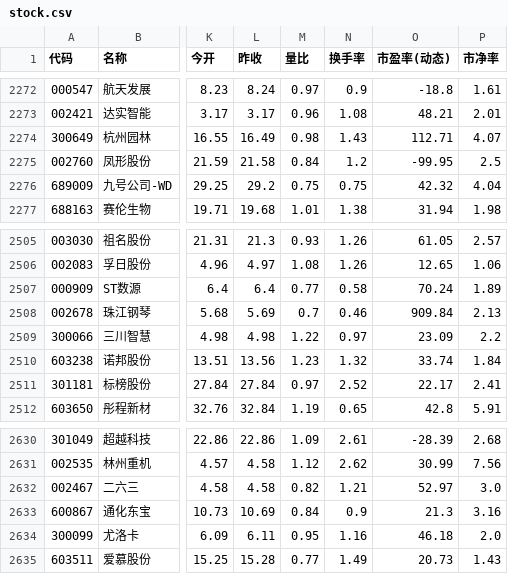
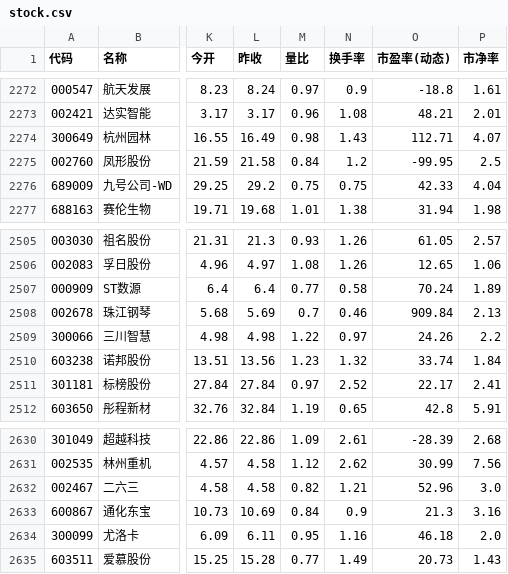
Before and after one commit to YoungYuan1971/my_projects, a CSV file: stock.csv, drawn as a sheet; only a part is shown, gaps mark what is left out; the diff covers the shown part only; the diff names each change by its address in the sheet, - before the commit and + after, or states it on an @@ line.

```diff
--- a/stock.csv
+++ b/stock.csv
-O2276 (市盈率(动态)): 42.32
+O2276 (市盈率(动态)): 42.33
-O2509 (市盈率(动态)): 23.09
+O2509 (市盈率(动态)): 24.26
-O2632 (市盈率(动态)): 52.97
+O2632 (市盈率(动态)): 52.96
```
Also changed, not shown: 35 edited cells elsewhere in this file.
